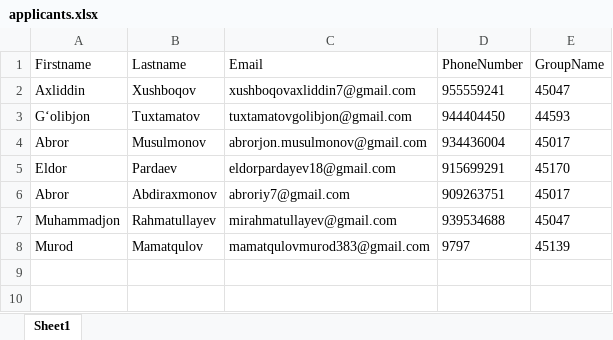
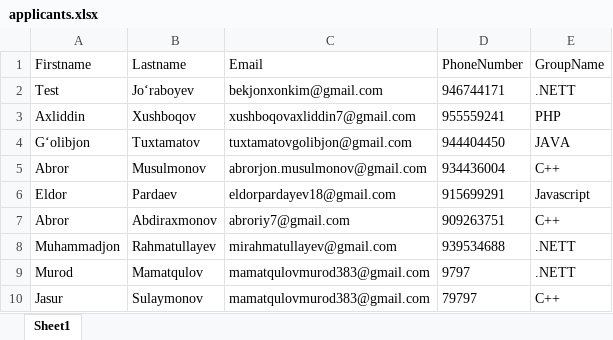
Before and after one commit to Jarus95/xChanger.MVC, an Excel workbook: xChanger.MVC/wwwroot/data/applicants.xlsx, sheet Sheet1, drawn as a sheet; values as stored, in another font and other column widths than the file's, no borders; addresses are those after the commit; the diff names each change by its address in the sheet, - before the commit and + after, or states it on an @@ line.

```diff
--- a/xChanger.MVC/wwwroot/data/applicants.xlsx (sheet Sheet1)
+++ b/xChanger.MVC/wwwroot/data/applicants.xlsx (sheet Sheet1)
+row 2: Test | Joʻraboyev | bekjonxonkim@gmail.com | 946744171 | .NETT
-E3 (GroupName): 45047
+E3 (GroupName): PHP
-E4 (GroupName): 44593
+E4 (GroupName): JAVA
-E5 (GroupName): 45017
+E5 (GroupName): C++
-E6 (GroupName): 45170
+E6 (GroupName): Javascript
-E7 (GroupName): 45017
+E7 (GroupName): C++
-E8 (GroupName): 45047
+E8 (GroupName): .NETT
-E9 (GroupName): 45139
+E9 (GroupName): .NETT
+row 10: Jasur | Sulaymonov | mamatqulovmurod383@gmail.com | 79797 | C++
```
Also changed, not shown: xChanger.MVC/wwwroot/data/groups.xlsx, 10 other files.
